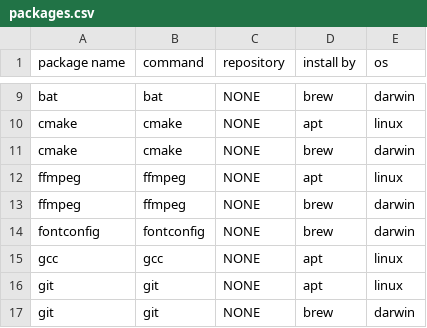
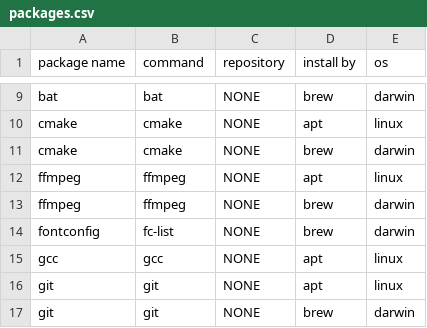
Before and after one commit to narugit/dotfiles, a CSV file: data/packages.csv, drawn as a sheet; only a part is shown, gaps mark what is left out.

Commit message:
fix: use fc-list command instaed of fontconfig(actually it is not command)

```diff
--- a/data/packages.csv
+++ b/data/packages.csv
@@ -13,3 +13,3 @@ ffmpeg,ffmpeg,NONE,apt,linux
 ffmpeg,ffmpeg,NONE,brew,darwin
-fontconfig,fontconfig,NONE,brew,darwin
+fontconfig,fc-list,NONE,brew,darwin
 gcc,gcc,NONE,apt,linux
```
